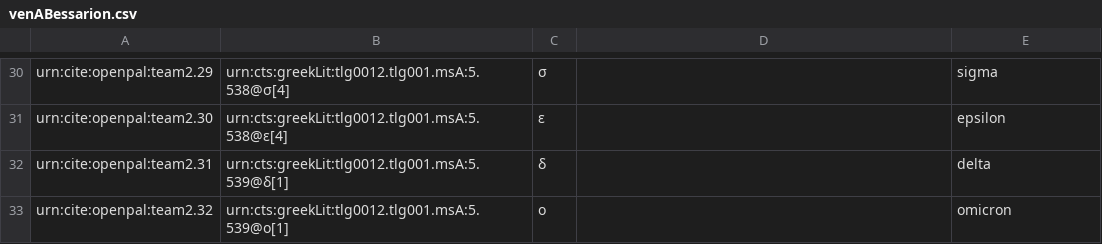
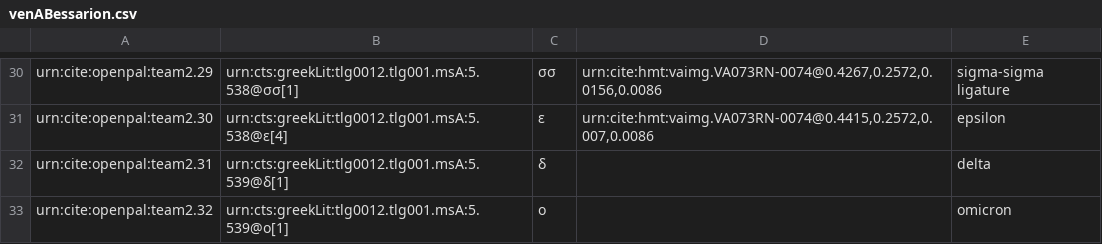
Before and after one commit to neelsmith/opdata, a CSV file: data/venABessarion.csv, drawn as a sheet; only a part is shown, gaps mark what is left out; the diff covers the shown part only; the diff names each change by its address in the sheet, - before the commit and + after, or states it on an @@ line.

```diff
--- a/data/venABessarion.csv
+++ b/data/venABessarion.csv
-B30: urn:cts:greekLit:tlg0012.tlg001.msA:5.538@σ[4]
+B30: urn:cts:greekLit:tlg0012.tlg001.msA:5.538@σσ[1]
-C30: σ
+C30: σσ
-D30: (empty)
+D30: urn:cite:hmt:vaimg.VA073RN-0074@0.4267,0.2572,0.0156,0.0086
-E30: sigma
+E30: sigma-sigma ligature
-D31: (empty)
+D31: urn:cite:hmt:vaimg.VA073RN-0074@0.4415,0.2572,0.007,0.0086
```
Also changed, not shown: 29 edited cells elsewhere in this file.
